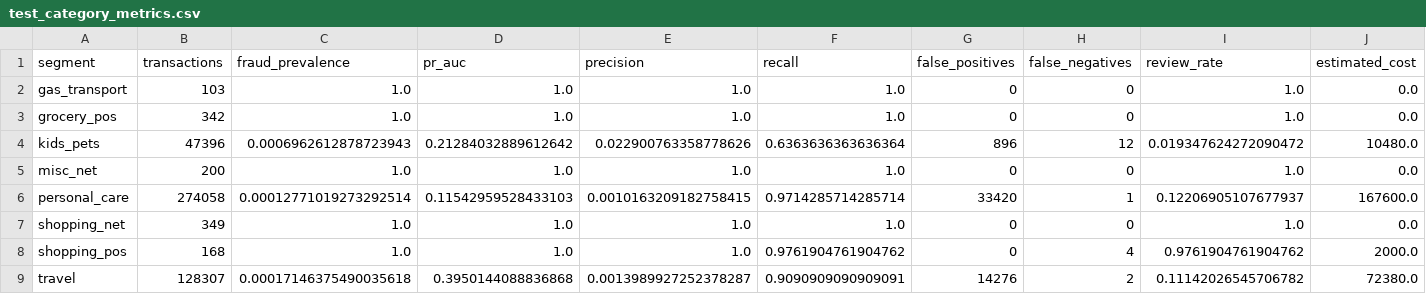
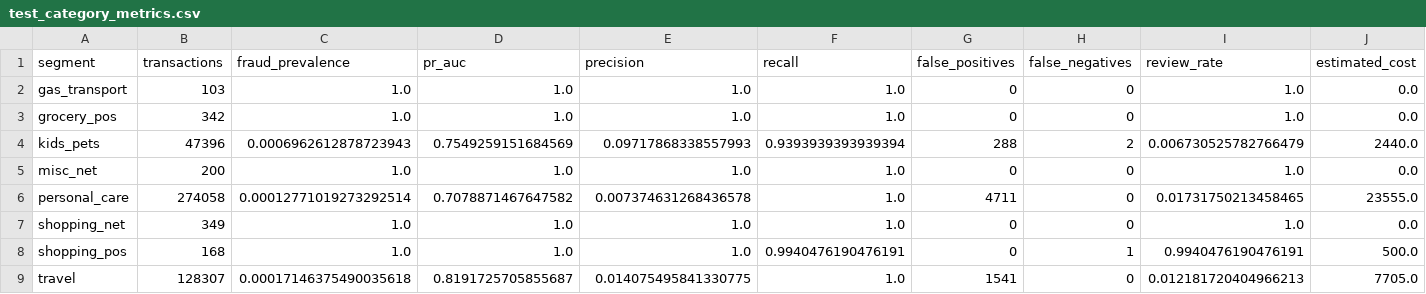
Before and after one commit to OfriRose/Fraud_Detection, a CSV file: reports/test_category_metrics.csv, drawn as a sheet.

```diff
--- a/reports/test_category_metrics.csv
+++ b/reports/test_category_metrics.csv
@@ -3,7 +3,7 @@ gas_transport,103,1.0,1.0,1.0,1.0,0,0,1.0,0.0
 grocery_pos,342,1.0,1.0,1.0,1.0,0,0,1.0,0.0
-kids_pets,47396,0.0006962612878723943,0.21284032889612642,0.022900763358778626,0.6363636363636364,896,12,0.019347624272090472,10480.0
+kids_pets,47396,0.0006962612878723943,0.7549259151684569,0.09717868338557993,0.9393939393939394,288,2,0.006730525782766479,2440.0
 misc_net,200,1.0,1.0,1.0,1.0,0,0,1.0,0.0
-personal_care,274058,0.00012771019273292514,0.11542959528433103,0.0010163209182758415,0.9714285714285714,33420,1,0.12206905107677937,167600.0
+personal_care,274058,0.00012771019273292514,0.7078871467647582,0.007374631268436578,1.0,4711,0,0.01731750213458465,23555.0
 shopping_net,349,1.0,1.0,1.0,1.0,0,0,1.0,0.0
-shopping_pos,168,1.0,1.0,1.0,0.9761904761904762,0,4,0.9761904761904762,2000.0
-travel,128307,0.00017146375490035618,0.3950144088836868,0.0013989927252378287,0.9090909090909091,14276,2,0.11142026545706782,72380.0
+shopping_pos,168,1.0,1.0,1.0,0.9940476190476191,0,1,0.9940476190476191,500.0
+travel,128307,0.00017146375490035618,0.8191725705855687,0.014075495841330775,1.0,1541,0,0.012181720404966213,7705.0
```
Also changed, not shown: reports/feature_importance.csv, reports/model_comparison.csv, 20 other files.
